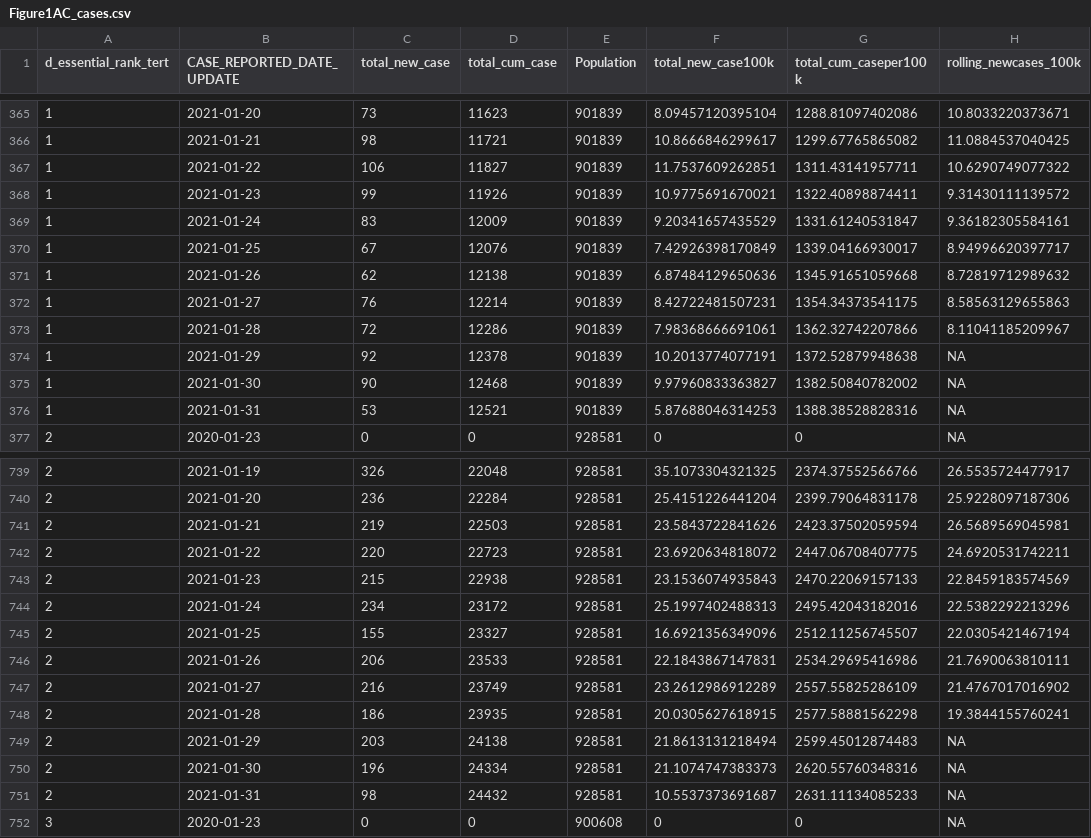
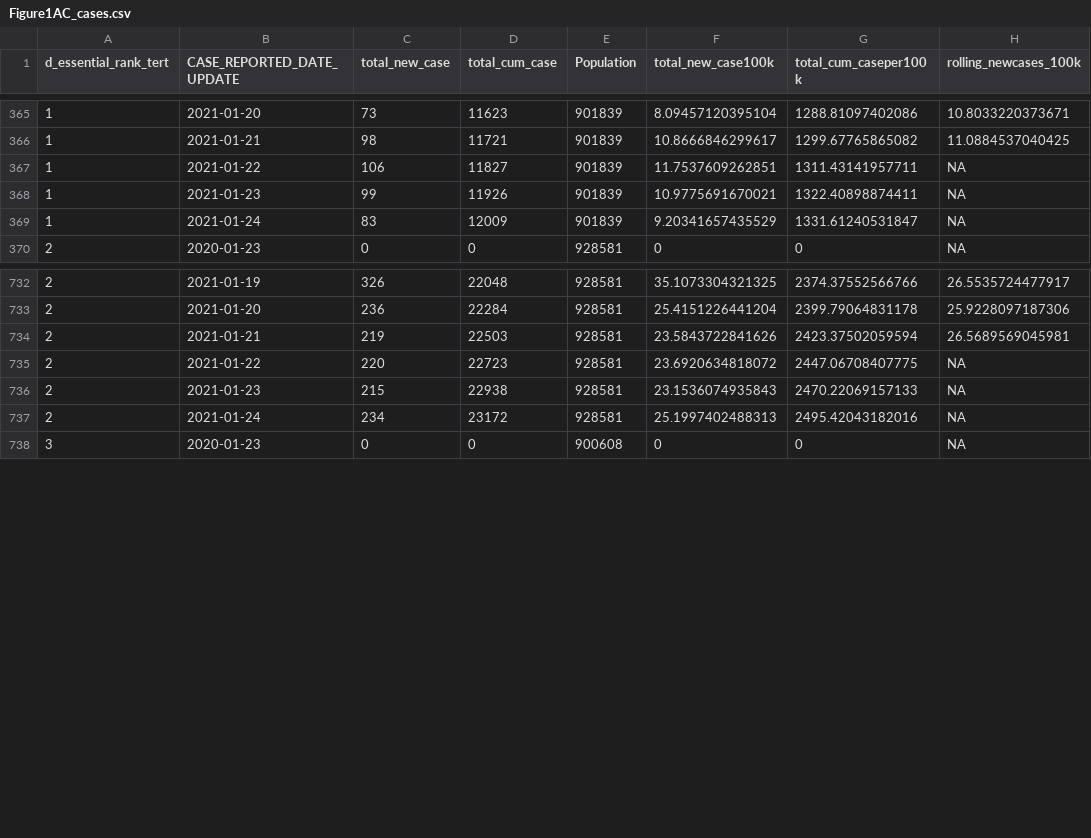
Before and after one commit to mishra-lab/cihr-multiprovince-covid-project, a CSV file: publications/COVID risk among essential workers in Toronto/Figure1AC_cases.csv, drawn as a sheet; only a part is shown, gaps mark what is left out; the diff covers the shown part only.

```diff
--- a/publications/COVID risk among essential workers in Toronto/Figure1AC_cases.csv
+++ b/publications/COVID risk among essential workers in Toronto/Figure1AC_cases.csv
@@ -366,12 +366,5 @@
 1,2021-01-21,98,11721,901839,10.8666846299617,1299.67765865082,11.0884537040425
-1,2021-01-22,106,11827,901839,11.7537609262851,1311.43141957711,10.6290749077322
-1,2021-01-23,99,11926,901839,10.9775691670021,1322.40898874411,9.31430111139572
-1,2021-01-24,83,12009,901839,9.20341657435529,1331.61240531847,9.36182305584161
-1,2021-01-25,67,12076,901839,7.42926398170849,1339.04166930017,8.94996620397717
-1,2021-01-26,62,12138,901839,6.87484129650636,1345.91651059668,8.72819712989632
-1,2021-01-27,76,12214,901839,8.42722481507231,1354.34373541175,8.58563129655863
-1,2021-01-28,72,12286,901839,7.98368666691061,1362.32742207866,8.11041185209967
-1,2021-01-29,92,12378,901839,10.2013774077191,1372.52879948638,NA
-1,2021-01-30,90,12468,901839,9.97960833363827,1382.50840782002,NA
-1,2021-01-31,53,12521,901839,5.87688046314253,1388.38528828316,NA
+1,2021-01-22,106,11827,901839,11.7537609262851,1311.43141957711,NA
+1,2021-01-23,99,11926,901839,10.9775691670021,1322.40898874411,NA
+1,2021-01-24,83,12009,901839,9.20341657435529,1331.61240531847,NA
 2,2020-01-23,0,0,928581,0,0,NA
@@ -741,12 +734,5 @@
 2,2021-01-21,219,22503,928581,23.5843722841626,2423.37502059594,26.5689569045981
-2,2021-01-22,220,22723,928581,23.6920634818072,2447.06708407775,24.6920531742211
-2,2021-01-23,215,22938,928581,23.1536074935843,2470.22069157133,22.8459183574569
-2,2021-01-24,234,23172,928581,25.1997402488313,2495.42043182016,22.5382292213296
-2,2021-01-25,155,23327,928581,16.6921356349096,2512.11256745507,22.0305421467194
-2,2021-01-26,206,23533,928581,22.1843867147831,2534.29695416986,21.7690063810111
-2,2021-01-27,216,23749,928581,23.2612986912289,2557.55825286109,21.4767017016902
-2,2021-01-28,186,23935,928581,20.0305627618915,2577.58881562298,19.3844155760241
-2,2021-01-29,203,24138,928581,21.8613131218494,2599.45012874483,NA
-2,2021-01-30,196,24334,928581,21.1074747383373,2620.55760348316,NA
-2,2021-01-31,98,24432,928581,10.5537373691687,2631.11134085233,NA
+2,2021-01-22,220,22723,928581,23.6920634818072,2447.06708407775,NA
+2,2021-01-23,215,22938,928581,23.1536074935843,2470.22069157133,NA
+2,2021-01-24,234,23172,928581,25.1997402488313,2495.42043182016,NA
 3,2020-01-23,0,0,900608,0,0,NA
```
Also changed, not shown: 7 removed rows and 3 edited cells elsewhere in this file, publications/COVID risk among essential workers in Toronto/Figure1BD_death.csv, 3 other files.
